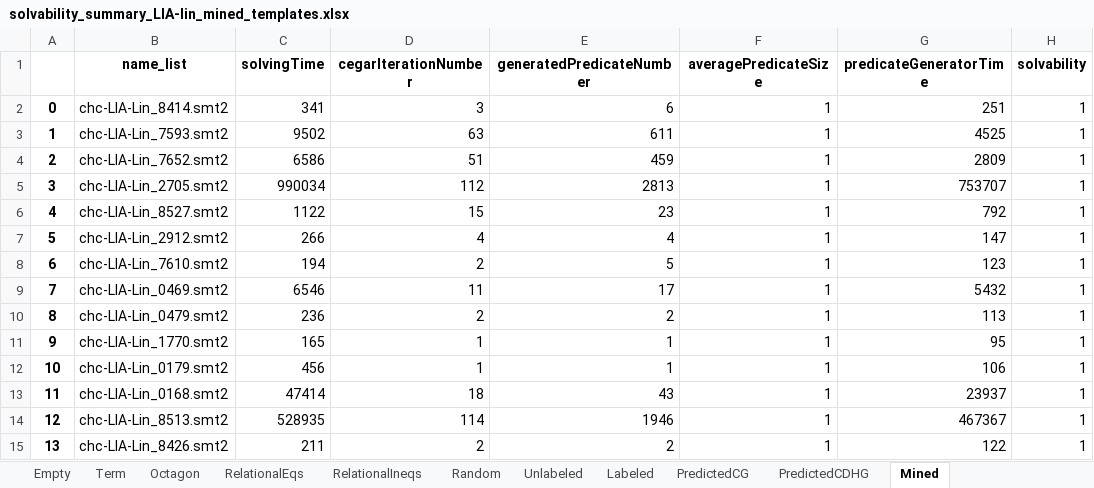
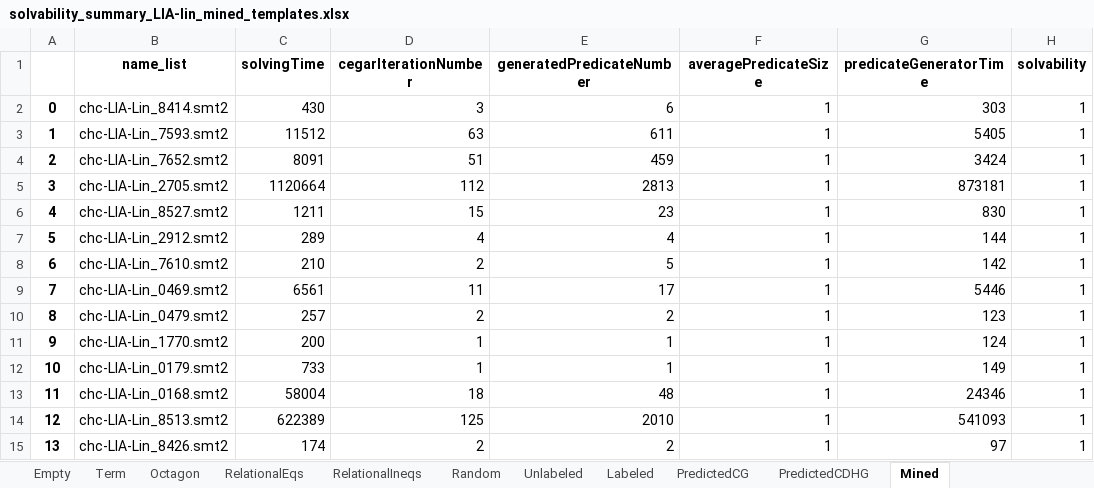
Before and after one commit to ChenchengLiang/Learning-abstract-predicate-dataset, an Excel workbook: statistics-for-mined-templates/solvability_summary_LIA-lin_mined_templates.xlsx, sheet Mined, drawn as a sheet; only a part is shown; values as stored, in another font and other column widths than the file's, no borders; the diff covers the shown part only; the diff names each change by its address in the sheet, - before the commit and + after, or states it on an @@ line.

Commit message:
update mined template statistics

```diff
--- a/statistics-for-mined-templates/solvability_summary_LIA-lin_mined_templates.xlsx (sheet Mined)
+++ b/statistics-for-mined-templates/solvability_summary_LIA-lin_mined_templates.xlsx (sheet Mined)
-C2 (solvingTime): 341
+C2 (solvingTime): 430
-G2 (predicateGeneratorTime): 251
+G2 (predicateGeneratorTime): 303
-C3 (solvingTime): 9502
+C3 (solvingTime): 11512
-G3 (predicateGeneratorTime): 4525
+G3 (predicateGeneratorTime): 5405
-C4 (solvingTime): 6586
+C4 (solvingTime): 8091
-G4 (predicateGeneratorTime): 2809
+G4 (predicateGeneratorTime): 3424
-C5 (solvingTime): 990034
+C5 (solvingTime): 1120664
-G5 (predicateGeneratorTime): 753707
+G5 (predicateGeneratorTime): 873181
-C6 (solvingTime): 1122
+C6 (solvingTime): 1211
-G6 (predicateGeneratorTime): 792
+G6 (predicateGeneratorTime): 830
-C7 (solvingTime): 266
+C7 (solvingTime): 289
-G7 (predicateGeneratorTime): 147
+G7 (predicateGeneratorTime): 144
-C8 (solvingTime): 194
+C8 (solvingTime): 210
-G8 (predicateGeneratorTime): 123
+G8 (predicateGeneratorTime): 142
-C9 (solvingTime): 6546
+C9 (solvingTime): 6561
-G9 (predicateGeneratorTime): 5432
+G9 (predicateGeneratorTime): 5446
-C10 (solvingTime): 236
+C10 (solvingTime): 257
-G10 (predicateGeneratorTime): 113
+G10 (predicateGeneratorTime): 123
-C11 (solvingTime): 165
+C11 (solvingTime): 200
-G11 (predicateGeneratorTime): 95
+G11 (predicateGeneratorTime): 124
-C12 (solvingTime): 456
+C12 (solvingTime): 733
-G12 (predicateGeneratorTime): 106
+G12 (predicateGeneratorTime): 149
-C13 (solvingTime): 47414
+C13 (solvingTime): 58004
-E13 (generatedPredicateNumber): 43
+E13 (generatedPredicateNumber): 48
-G13 (predicateGeneratorTime): 23937
+G13 (predicateGeneratorTime): 24346
-C14 (solvingTime): 528935
+C14 (solvingTime): 622389
-D14 (cegarIterationNumber): 114
+D14 (cegarIterationNumber): 125
-E14 (generatedPredicateNumber): 1946
+E14 (generatedPredicateNumber): 2010
-G14 (predicateGeneratorTime): 467367
+G14 (predicateGeneratorTime): 541093
-C15 (solvingTime): 211
+C15 (solvingTime): 174
-G15 (predicateGeneratorTime): 122
+G15 (predicateGeneratorTime): 97
```
Also changed, not shown: 1 removed row, 1088 edited cells and row numbers in column A elsewhere in this sheet, sheet RelationalIneqs, sheet RelationalEqs, sheet Octagon, sheet Unlabeled, sheet Term, sheet Labeled, 4 more sheets.
